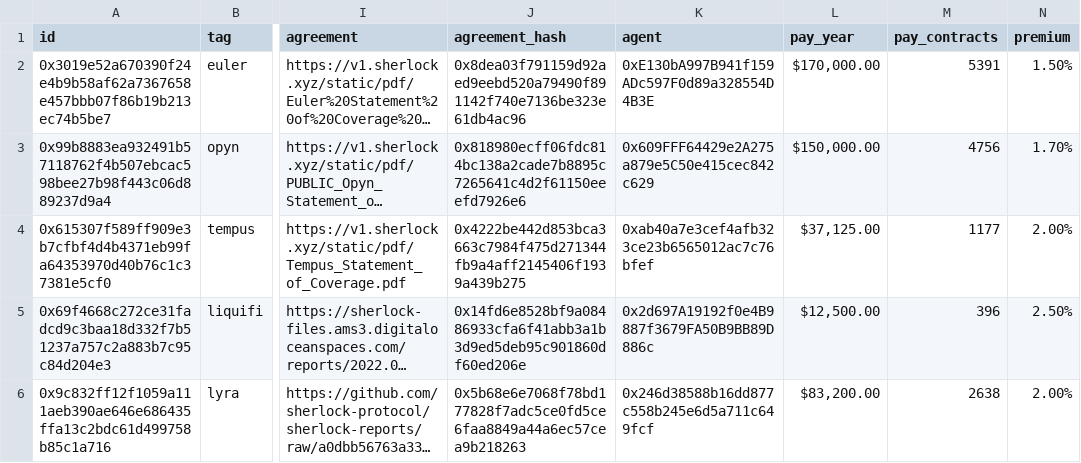
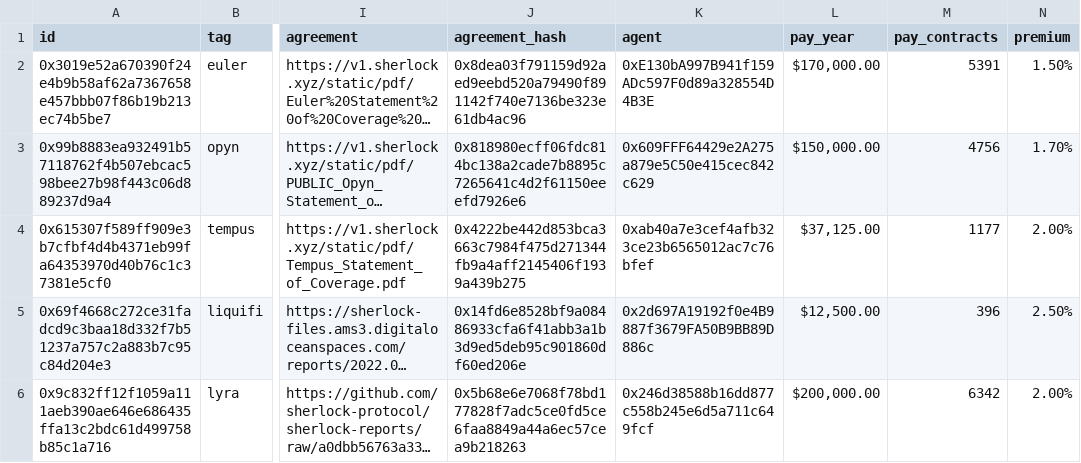
Before and after one commit to sherlock-protocol/sherlock-v2-indexer, a CSV file: meta/protocols.csv, drawn as a sheet; only a part is shown, gaps mark what is left out; long unchanged cells end in …; the diff names each change by its address in the sheet, - before the commit and + after, or states it on an @@ line.

```diff
--- a/meta/protocols.csv
+++ b/meta/protocols.csv
-L6 (pay_year): $83,200.00
+L6 (pay_year): $200,000.00
-M6 (pay_contracts): 2638
+M6 (pay_contracts): 6342
```
Also changed, not shown: meta/tvl_history.csv.
